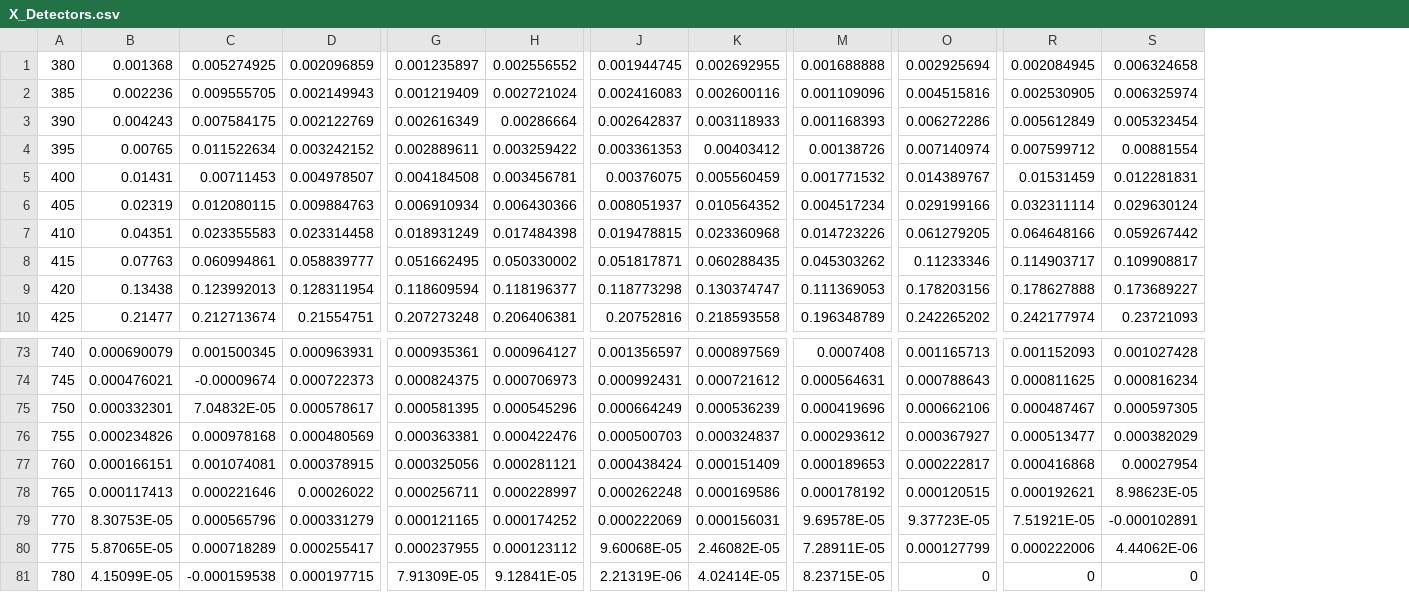
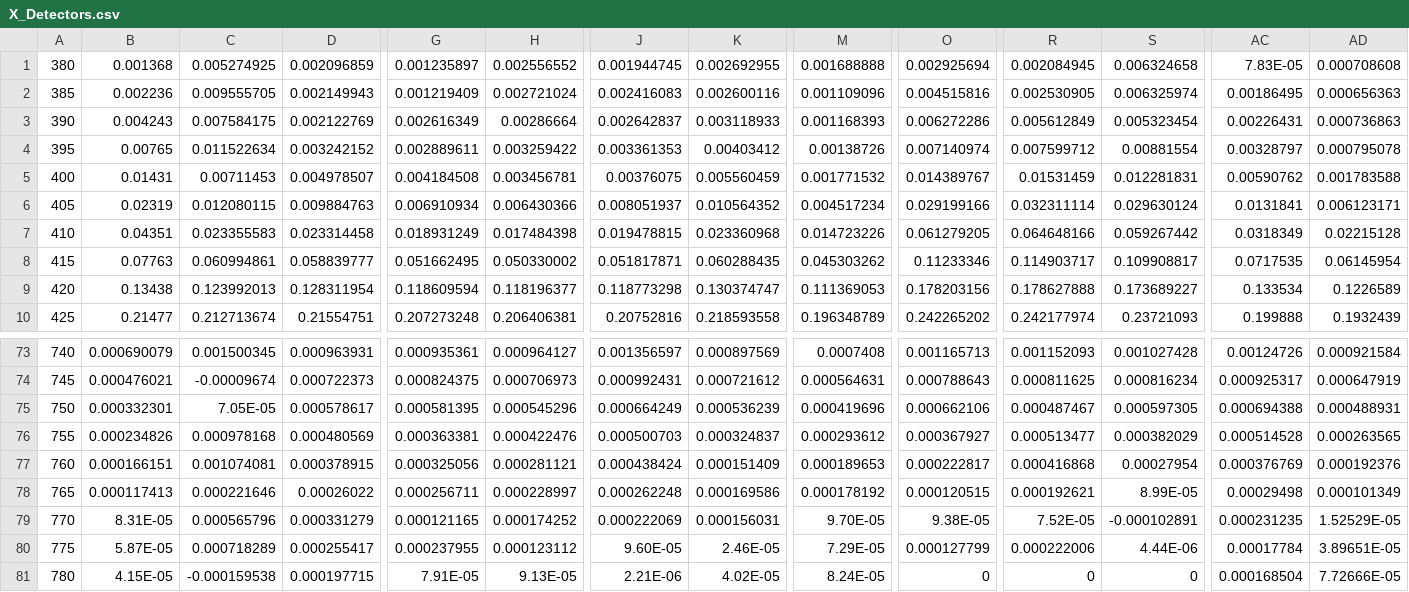
Before and after one commit to empir19nrm02/empir19nrm02, a CSV file: empir19nrm02/data/RES/X_Detectors.csv, drawn as a sheet; only a part is shown, gaps mark what is left out; the diff names each change by its address in the sheet, - before the commit and + after, or states it on an @@ line.

```diff
--- a/empir19nrm02/data/RES/X_Detectors.csv
+++ b/empir19nrm02/data/RES/X_Detectors.csv
+column AC, rows 1-10: 7.83E-05 | 0.00186495 | 0.00226431 | 0.00328797 | 0.00590762 | 0.0131841 | 0.0318349 | 0.0717535 | 0.133534 | 0.199888; rows 73-81: 0.00124726 | 0.000925317 | 0.000694388 | 0.000514528 | 0.000376769 | 0.00029498 | 0.000231235 | 0.00017784 | 0.000168504
+column AD, rows 1-10: 0.000708608 | 0.000656363 | 0.000736863 | 0.000795078 | 0.001783588 | 0.006123171 | 0.02215128 | 0.06145954 | 0.1226589 | 0.1932439; rows 73-81: 0.000921584 | 0.000647919 | 0.000488931 | 0.000263565 | 0.000192376 | 0.000101349 | 1.52529E-05 | 3.89651E-05 | 7.72666E-05
-C75: 7.04832E-05
+C75: 7.05E-05
-S78: 8.98623E-05
+S78: 8.99E-05
-B79: 8.30753E-05
+B79: 8.31E-05
-M79: 9.69578E-05
+M79: 9.70E-05
-O79: 9.37723E-05
+O79: 9.38E-05
-R79: 7.51921E-05
+R79: 7.52E-05
-B80: 5.87065E-05
+B80: 5.87E-05
-J80: 9.60068E-05
+J80: 9.60E-05
-K80: 2.46082E-05
+K80: 2.46E-05
-M80: 7.28911E-05
+M80: 7.29E-05
-S80: 4.44062E-06
+S80: 4.44E-06
-B81: 4.15099E-05
+B81: 4.15E-05
-G81: 7.91309E-05
+G81: 7.91E-05
-H81: 9.12841E-05
+H81: 9.13E-05
-J81: 2.21319E-06
+J81: 2.21E-06
-K81: 4.02414E-05
+K81: 4.02E-05
-M81: 8.23715E-05
+M81: 8.24E-05
```
Also changed, not shown: empir19nrm02/data/RES/Y_Detectors.csv, empir19nrm02/data/RES/Z_Detectors.csv, 8 other files.
